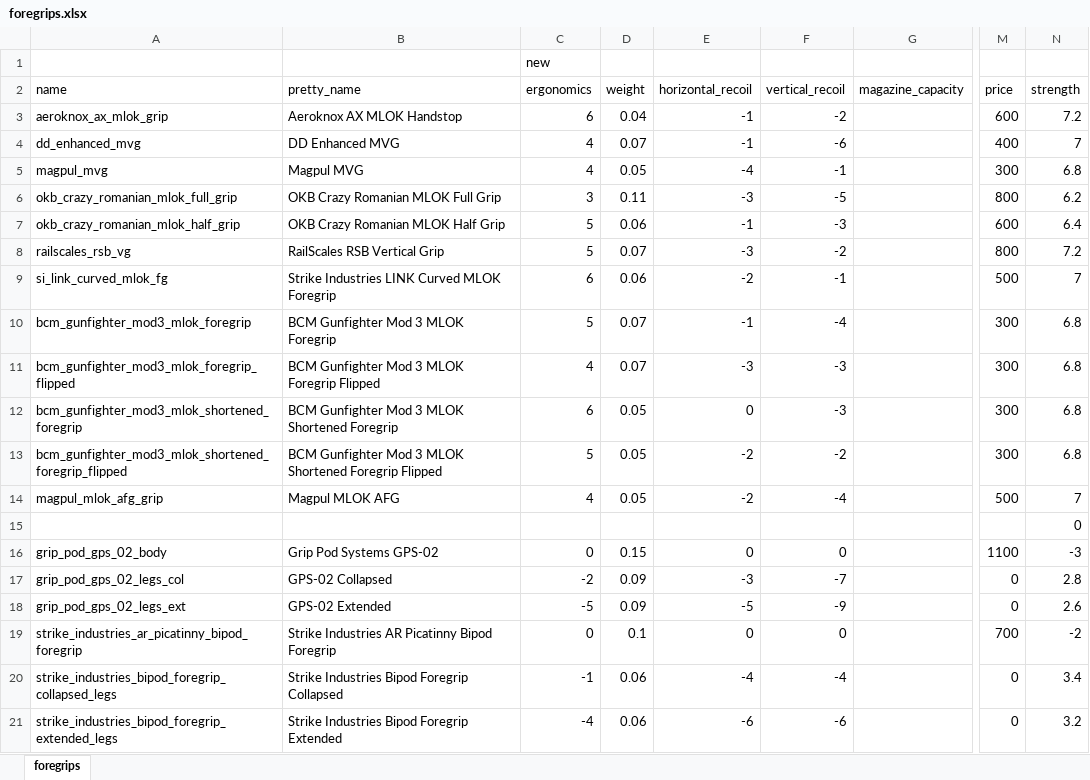
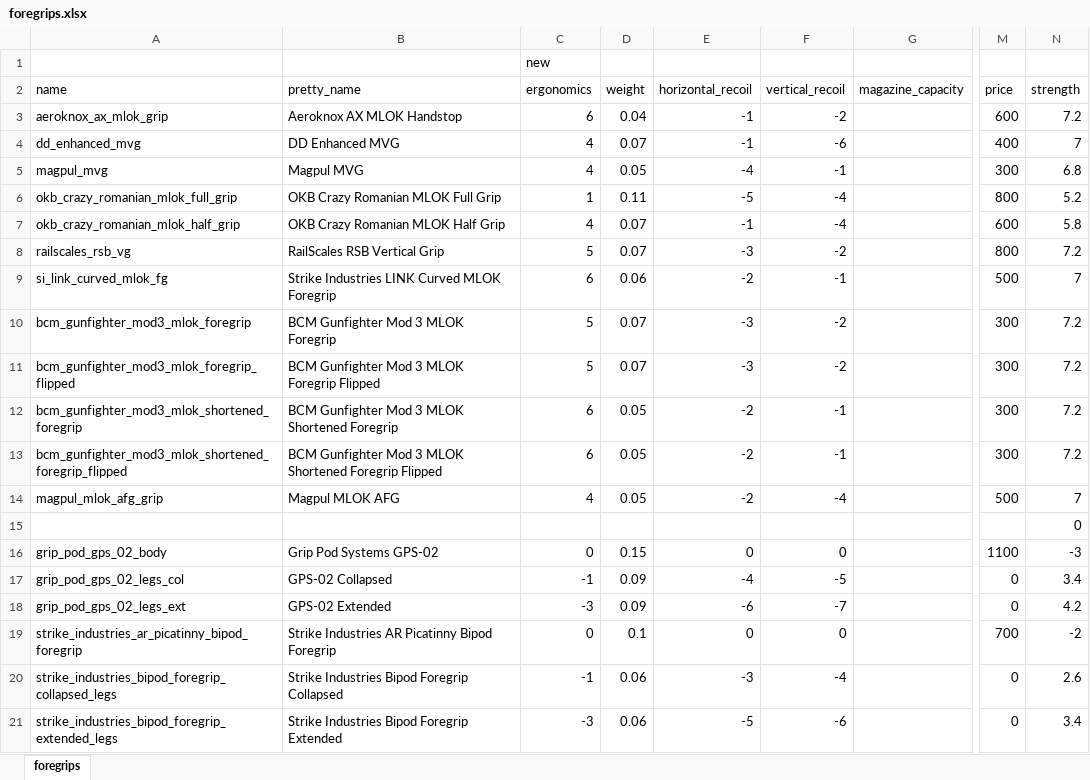
Before and after one commit to refact0r/deadline-balancing, an Excel workbook: changes/foregrips.xlsx, sheet foregrips, drawn as a sheet; only a part is shown, gaps mark what is left out; values as stored, in another font and other column widths than the file's, no borders; the diff covers the shown part only; the diff names each change by its address in the sheet, - before the commit and + after, or states it on an @@ line.

Commit message:
adjust foregrips

```diff
--- a/changes/foregrips.xlsx (sheet foregrips)
+++ b/changes/foregrips.xlsx (sheet foregrips)
-C6 (ergonomics): 3
+C6 (ergonomics): 1
-E6 (horizontal_recoil): -3
+E6 (horizontal_recoil): -5
-F6 (vertical_recoil): -5
+F6 (vertical_recoil): -4
-N6 (strength): 6.2
+N6 (strength): 5.2
-C7 (ergonomics): 5
+C7 (ergonomics): 4
-D7 (weight): 0.06
+D7 (weight): 0.07
-F7 (vertical_recoil): -3
+F7 (vertical_recoil): -4
-N7 (strength): 6.4
+N7 (strength): 5.8
-E10 (horizontal_recoil): -1
+E10 (horizontal_recoil): -3
-F10 (vertical_recoil): -4
+F10 (vertical_recoil): -2
-N10:N13 (strength): 6.8
+N10:N13 (strength): 7.2
-C11 (ergonomics): 4
+C11 (ergonomics): 5
-F11 (vertical_recoil): -3
+F11 (vertical_recoil): -2
-E12 (horizontal_recoil): 0
+E12 (horizontal_recoil): -2
-F12 (vertical_recoil): -3
+F12 (vertical_recoil): -1
-C13 (ergonomics): 5
+C13 (ergonomics): 6
-F13 (vertical_recoil): -2
+F13 (vertical_recoil): -1
-C17 (ergonomics): -2
+C17 (ergonomics): -1
-E17 (horizontal_recoil): -3
+E17 (horizontal_recoil): -4
-F17 (vertical_recoil): -7
+F17 (vertical_recoil): -5
-N17 (strength): 2.8
+N17 (strength): 3.4
-C18 (ergonomics): -5
+C18 (ergonomics): -3
-E18 (horizontal_recoil): -5
+E18 (horizontal_recoil): -6
-F18 (vertical_recoil): -9
+F18 (vertical_recoil): -7
-N18 (strength): 2.6
+N18 (strength): 4.2
-E20 (horizontal_recoil): -4
+E20 (horizontal_recoil): -3
-N20 (strength): 3.4
+N20 (strength): 2.6
-C21 (ergonomics): -4
+C21 (ergonomics): -3
-E21 (horizontal_recoil): -6
+E21 (horizontal_recoil): -5
-N21 (strength): 3.2
+N21 (strength): 3.4
```
Also changed, not shown: 48 edited cells elsewhere in this sheet, 3 other files.
